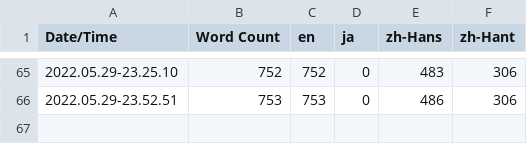
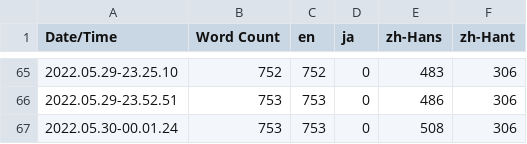
Before and after one commit to inaba0273/RumbleFumble, a CSV file: Content/Localization/Game/Game.csv, drawn as a sheet; only a part is shown, gaps mark what is left out; the diff names each change by its address in the sheet, - before the commit and + after, or states it on an @@ line.

```diff
--- a/Content/Localization/Game/Game.csv
+++ b/Content/Localization/Game/Game.csv
+row 67: 2022.05.30-00.01.24 | 753 | 753 | 0 | 508 | 306
```
Also changed, not shown: 8 other files.
